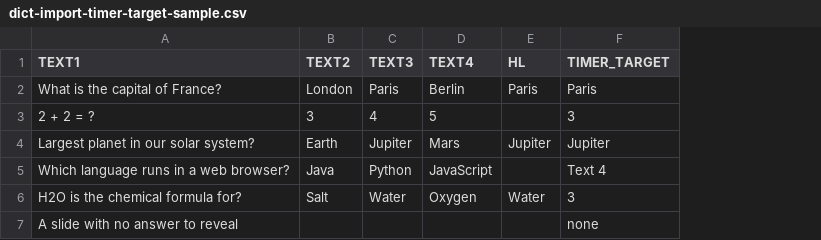
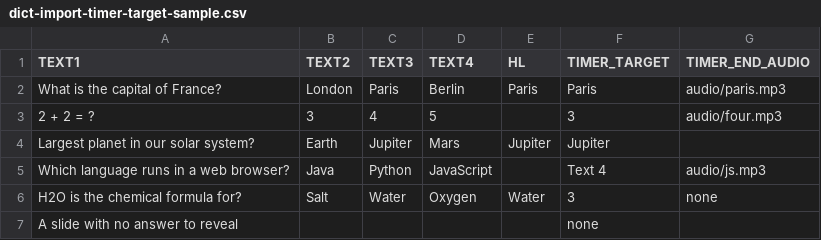
Before and after one commit to redahussien1979/GifSlideShowApp, a CSV file: dict-import-timer-target-sample.csv, drawn as a sheet; the diff names each change by its address in the sheet, - before the commit and + after, or states it on an @@ line.

```diff
--- a/dict-import-timer-target-sample.csv
+++ b/dict-import-timer-target-sample.csv
+column G (TIMER_END_AUDIO), rows 2-6: audio/paris.mp3 | audio/four.mp3 |  | audio/js.mp3 | none
```
Also changed, not shown: 2 other files.
